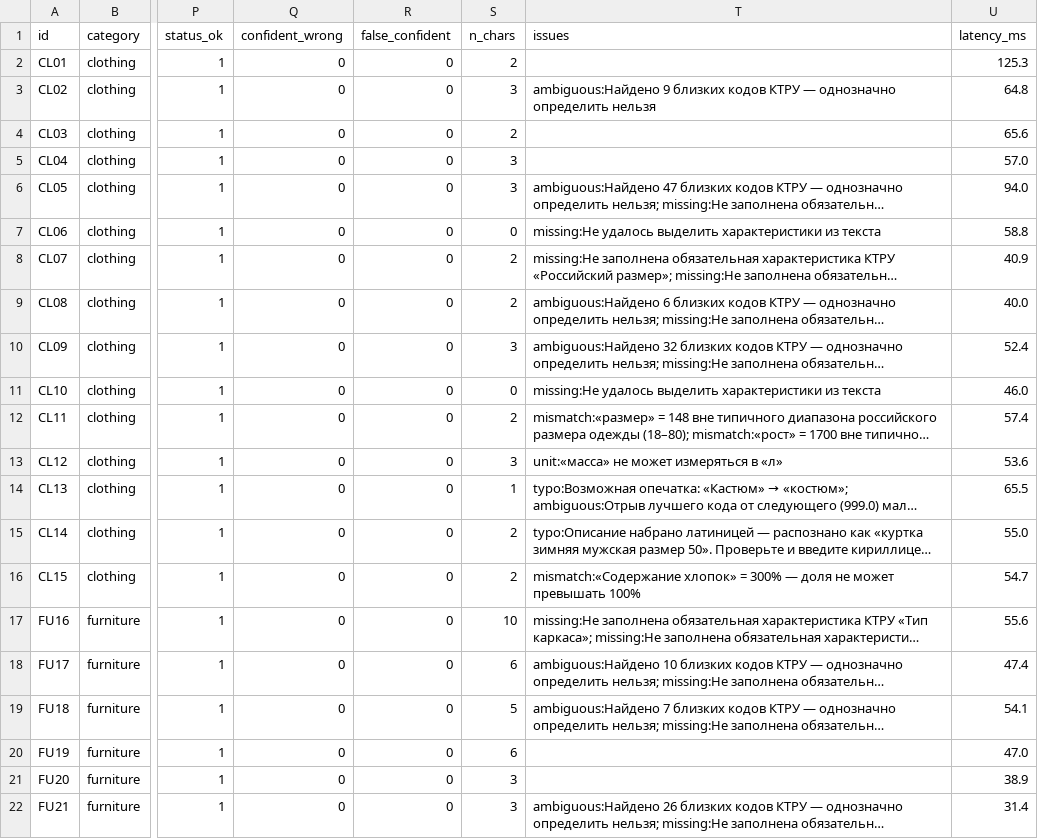
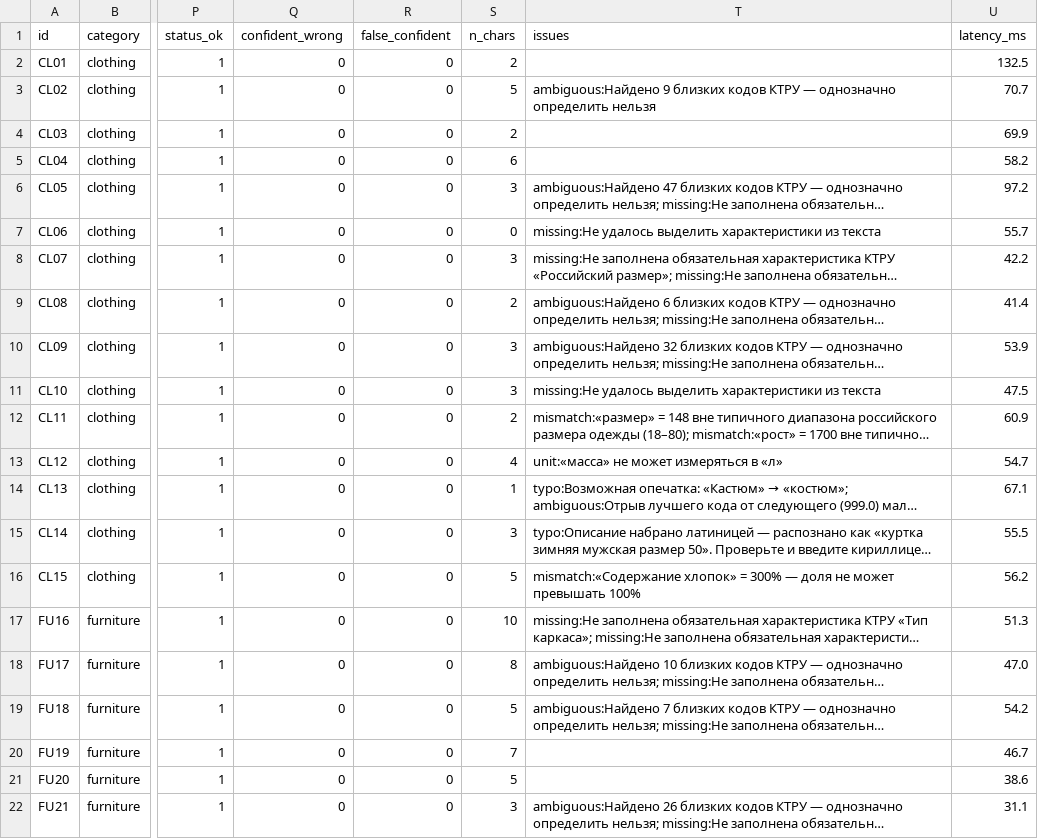
Before and after one commit to Telman3000/Tender-Hack-2026-based-on-bots-, a CSV file: qa/results.csv, drawn as a sheet; only a part is shown, gaps mark what is left out; long unchanged cells end in …; the diff covers the shown part only; the diff names each change by its address in the sheet, - before the commit and + after, or states it on an @@ line.

```diff
--- a/qa/results.csv
+++ b/qa/results.csv
-U2 (latency_ms): 125.3
+U2 (latency_ms): 132.5
-S3 (n_chars): 3
+S3 (n_chars): 5
-U3 (latency_ms): 64.8
+U3 (latency_ms): 70.7
-U4 (latency_ms): 65.6
+U4 (latency_ms): 69.9
-S5 (n_chars): 3
+S5 (n_chars): 6
-U5 (latency_ms): 57.0
+U5 (latency_ms): 58.2
-U6 (latency_ms): 94.0
+U6 (latency_ms): 97.2
-U7 (latency_ms): 58.8
+U7 (latency_ms): 55.7
-S8 (n_chars): 2
+S8 (n_chars): 3
-U8 (latency_ms): 40.9
+U8 (latency_ms): 42.2
-U9 (latency_ms): 40.0
+U9 (latency_ms): 41.4
-U10 (latency_ms): 52.4
+U10 (latency_ms): 53.9
-S11 (n_chars): 0
+S11 (n_chars): 3
-U11 (latency_ms): 46.0
+U11 (latency_ms): 47.5
-U12 (latency_ms): 57.4
+U12 (latency_ms): 60.9
-S13 (n_chars): 3
+S13 (n_chars): 4
-U13 (latency_ms): 53.6
+U13 (latency_ms): 54.7
-U14 (latency_ms): 65.5
+U14 (latency_ms): 67.1
-S15 (n_chars): 2
+S15 (n_chars): 3
-U15 (latency_ms): 55.0
+U15 (latency_ms): 55.5
-S16 (n_chars): 2
+S16 (n_chars): 5
-U16 (latency_ms): 54.7
+U16 (latency_ms): 56.2
-U17 (latency_ms): 55.6
+U17 (latency_ms): 51.3
-S18 (n_chars): 6
+S18 (n_chars): 8
-U18 (latency_ms): 47.4
+U18 (latency_ms): 47.0
-U19 (latency_ms): 54.1
+U19 (latency_ms): 54.2
-S20 (n_chars): 6
+S20 (n_chars): 7
-U20 (latency_ms): 47.0
+U20 (latency_ms): 46.7
-S21 (n_chars): 3
+S21 (n_chars): 5
-U21 (latency_ms): 38.9
+U21 (latency_ms): 38.6
-U22 (latency_ms): 31.4
+U22 (latency_ms): 31.1
```
Also changed, not shown: 43 edited cells elsewhere in this file, 1 other file.
